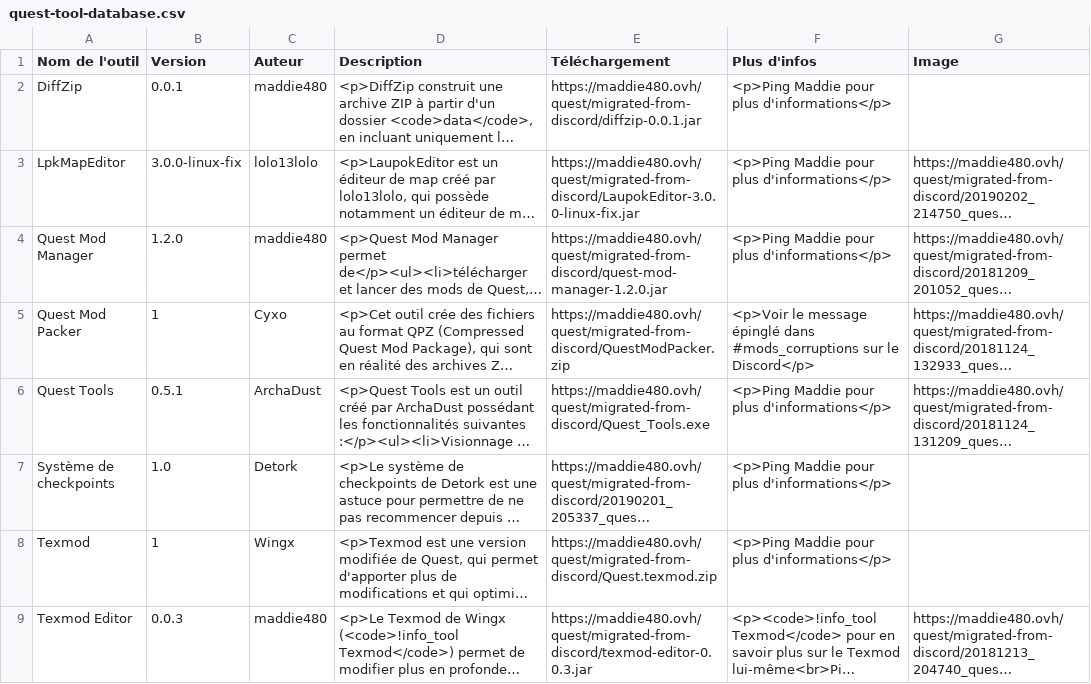
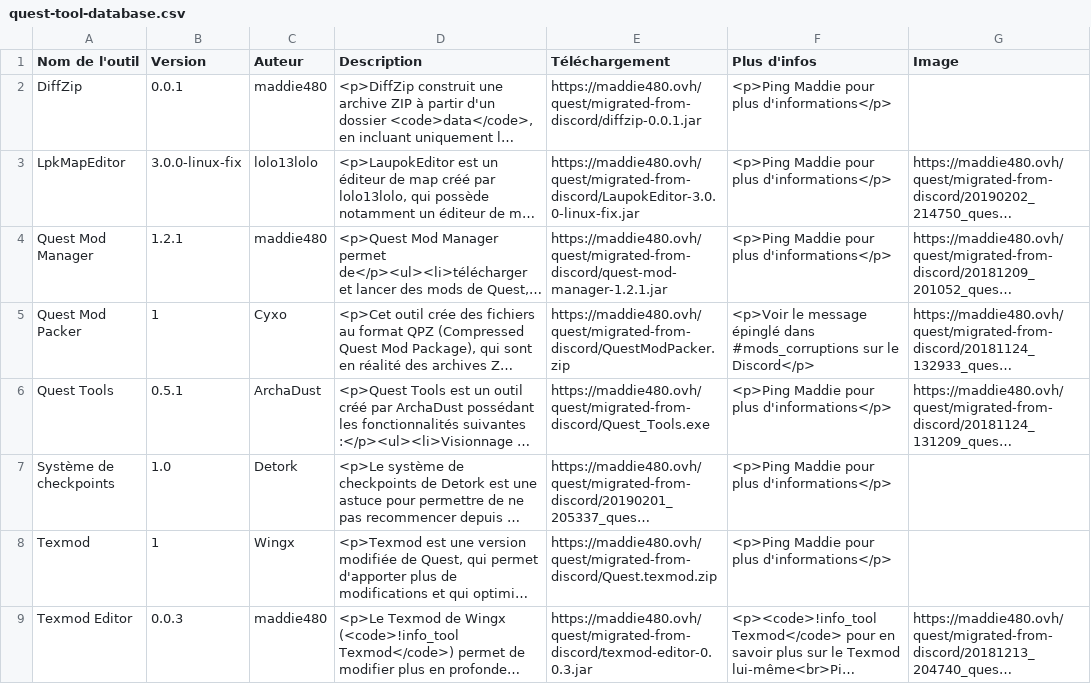
Before and after one commit to maddie480/RandomStuffWebsite, a CSV file: src/main/webapp/WEB-INF/classes/quest-tool-database.csv, drawn as a sheet; long unchanged cells end in …; the diff names each change by its address in the sheet, - before the commit and + after, or states it on an @@ line.

Commit message:
Update Quest Mod Manager to be able to take down quest-community-bot.appspot.com

```diff
--- a/src/main/webapp/WEB-INF/classes/quest-tool-database.csv
+++ b/src/main/webapp/WEB-INF/classes/quest-tool-database.csv
-B4 (Version): 1.2.0
+B4 (Version): 1.2.1
-E4 (Téléchargement): https://maddie480.ovh/quest/migrated-from-discord/quest-mod-manager-1.2.0.jar
+E4 (Téléchargement): https://maddie480.ovh/quest/migrated-from-discord/quest-mod-manager-1.2.1.jar
```
Also changed, not shown: 3 other files.
